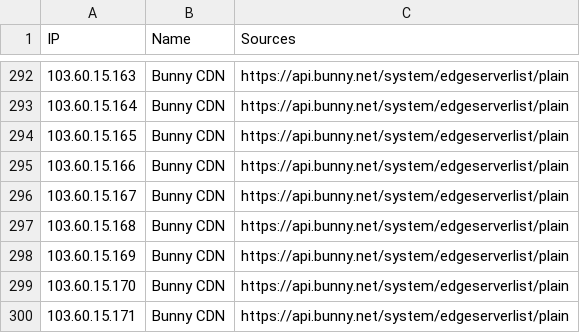
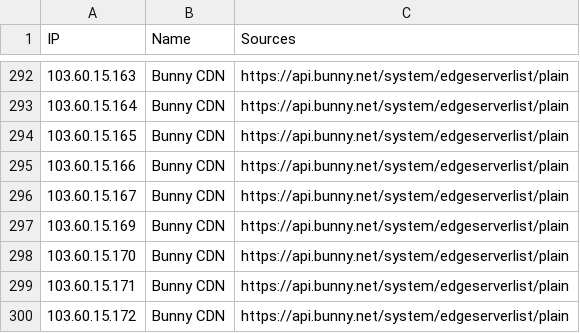
Before and after one commit to sefinek/trusted-ips-whitelist, a CSV file: lists/all-infrastructure-ips.csv, drawn as a sheet; only a part is shown, gaps mark what is left out; the shorter side is filled out with more unchanged rows; the diff names each change by its address in the sheet, - before the commit and + after, or states it on an @@ line.

```diff
--- a/lists/all-infrastructure-ips.csv
+++ b/lists/all-infrastructure-ips.csv
-row 297: 103.60.15.168 | Bunny CDN | https://api.bunny.net/system/edgeserverlist/plain
```
Also changed, not shown: lists/bunnycdn/ips.csv, lists/duckduckbot/ips.csv, 16 other files.
